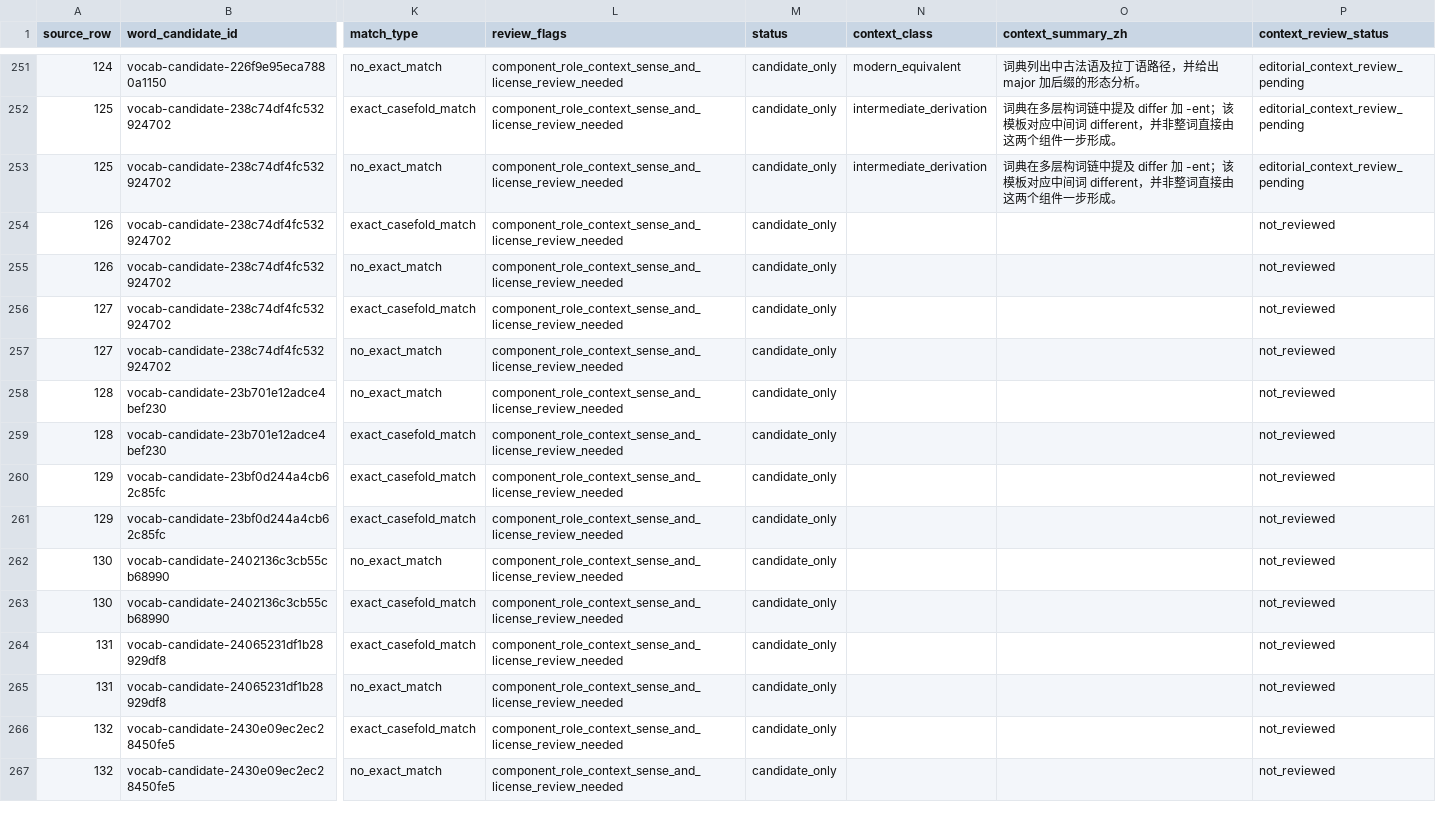
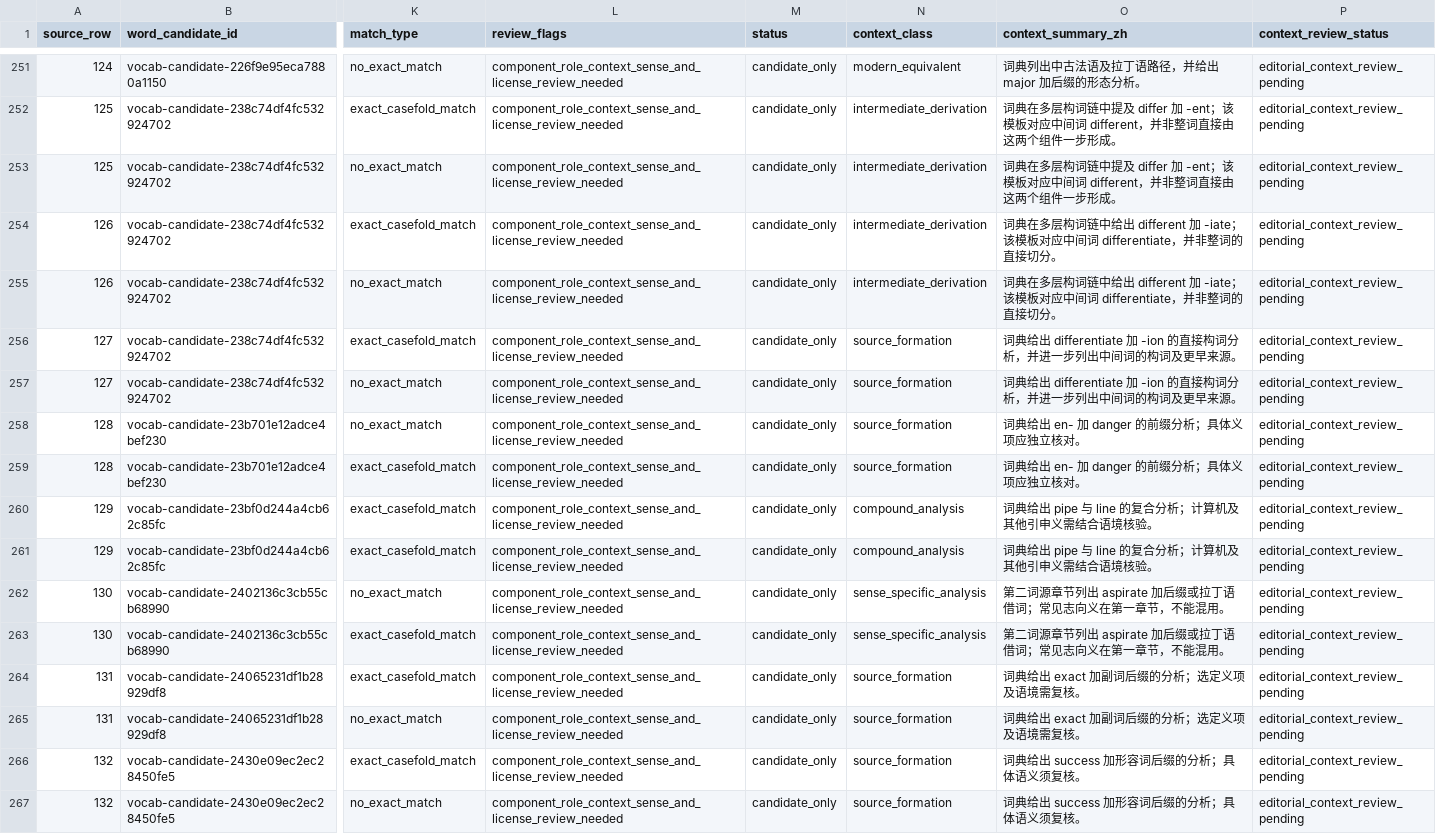
Before and after one commit to AloofLW/Etyra, a CSV file: docs/MORPHOLOGY_COMPONENT_CONTEXT_QUEUE.csv, drawn as a sheet; only a part is shown, gaps mark what is left out; the diff covers the shown part only; the diff names each change by its address in the sheet, - before the commit and + after, or states it on an @@ line.

```diff
--- a/docs/MORPHOLOGY_COMPONENT_CONTEXT_QUEUE.csv
+++ b/docs/MORPHOLOGY_COMPONENT_CONTEXT_QUEUE.csv
-N254:N255 (context_class): (empty)
+N254:N255 (context_class): intermediate_derivation
-O254:O255 (context_summary_zh): (empty)
+O254:O255 (context_summary_zh): 词典在多层构词链中给出 different 加 -iate；该模板对应中间词 differentiate，并非整词的直接切分。
-P254:P267 (context_review_status): not_reviewed
+P254:P267 (context_review_status): editorial_context_review_pending
-N256:N259 (context_class): (empty)
+N256:N259 (context_class): source_formation
-O256:O257 (context_summary_zh): (empty)
+O256:O257 (context_summary_zh): 词典给出 differentiate 加 -ion 的直接构词分析，并进一步列出中间词的构词及更早来源。
-O258:O259 (context_summary_zh): (empty)
+O258:O259 (context_summary_zh): 词典给出 en- 加 danger 的前缀分析；具体义项应独立核对。
-N260:N261 (context_class): (empty)
+N260:N261 (context_class): compound_analysis
-O260:O261 (context_summary_zh): (empty)
+O260:O261 (context_summary_zh): 词典给出 pipe 与 line 的复合分析；计算机及其他引申义需结合语境核验。
-N262:N263 (context_class): (empty)
+N262:N263 (context_class): sense_specific_analysis
-O262:O263 (context_summary_zh): (empty)
+O262:O263 (context_summary_zh): 第二词源章节列出 aspirate 加后缀或拉丁语借词；常见志向义在第一章节，不能混用。
-N264:N267 (context_class): (empty)
+N264:N267 (context_class): source_formation
-O264:O265 (context_summary_zh): (empty)
+O264:O265 (context_summary_zh): 词典给出 exact 加副词后缀的分析；选定义项及语境需复核。
-O266:O267 (context_summary_zh): (empty)
+O266:O267 (context_summary_zh): 词典给出 success 加形容词后缀的分析；具体语义须复核。
```
Also changed, not shown: 51 edited cells elsewhere in this file, docs/MORPHOLOGY_CONTEXT_REVIEW_PILOT.csv, 2 other files.
